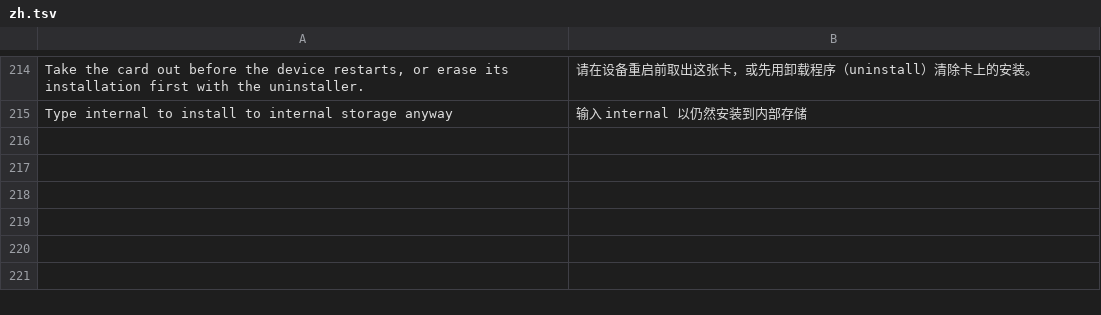
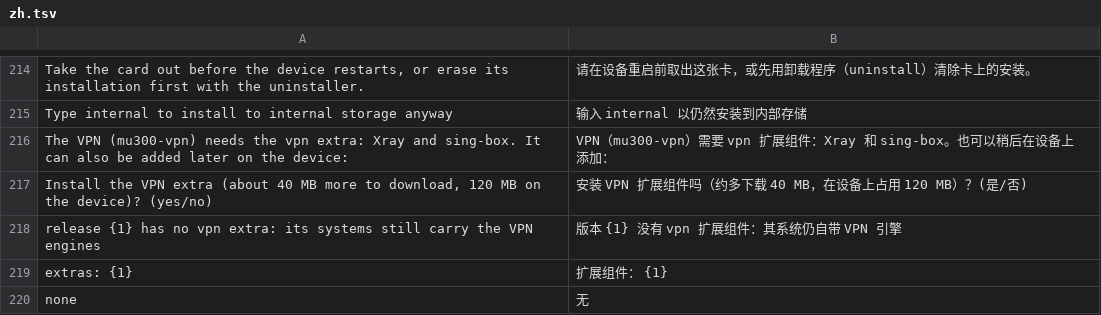
Before and after one commit to AgentFan0315/f50-openwrt, a TSV file: i18n/zh.tsv, drawn as a sheet; only a part is shown, gaps mark what is left out; the diff names each change by its address in the sheet, - before the commit and + after, or states it on an @@ line.

```diff
--- a/i18n/zh.tsv
+++ b/i18n/zh.tsv
+row 216: The VPN (mu300-vpn) needs the vpn extra: Xray and sing-box. It can also be added later on the device: | VPN（mu300-vpn）需要 vpn 扩展组件：Xray 和 sing-box。也可以稍后在设备上添加：
+row 217: Install the VPN extra (about 40 MB more to download, 120 MB on the device)? (yes/no) | 安装 VPN 扩展组件吗（约多下载 40 MB，在设备上占用 120 MB）？(是/否)
+row 218: release {1} has no vpn extra: its systems still carry the VPN engines | 版本 {1} 没有 vpn 扩展组件：其系统仍自带 VPN 引擎
+row 219: extras: {1} | 扩展组件： {1}
+row 220: none | 无
```
Also changed, not shown: i18n/tr.tsv, 7 other files.
